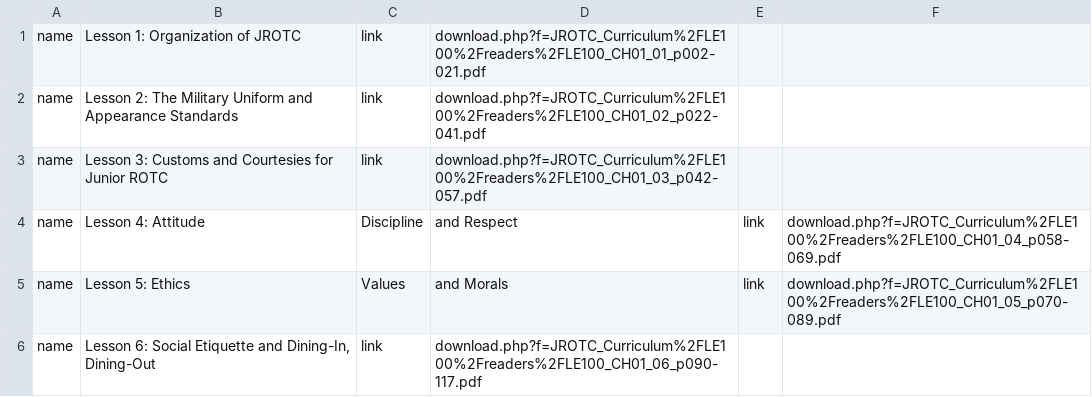
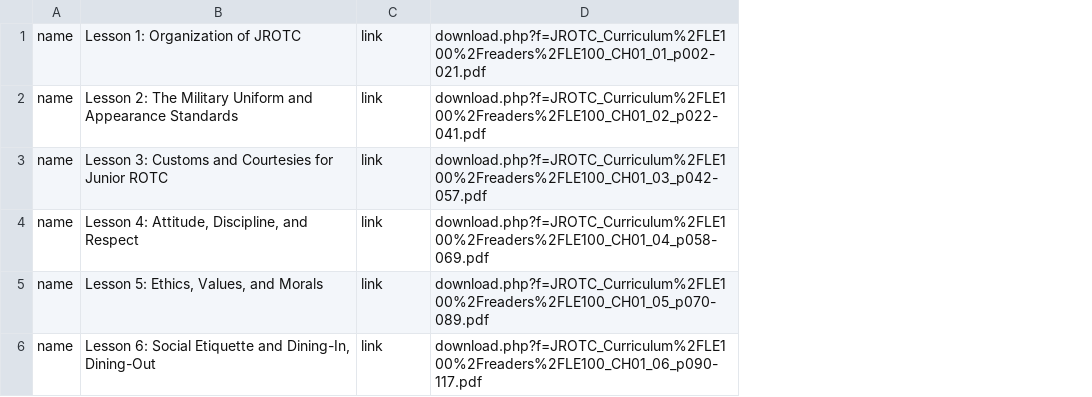
Before and after one commit to Jpaulk152/Binder2.0, a CSV file: src/Models/DB/mockTables/AFJROTC_Curriculum/side/primary/accordian-LE/accordian-100/accordian-ch1/ch1.csv, drawn as a sheet; removed rows and columns are numbered as before the commit, all else as after; the diff names each change by its address in the sheet, - before the commit and + after, or states it on an @@ line.

Commit message:
MenuBuilder.php refactored to fully recursive, working with nav and side content

```diff
--- a/src/Models/DB/mockTables/AFJROTC_Curriculum/side/primary/accordian-LE/accordian-100/accordian-ch1/ch1.csv
+++ b/src/Models/DB/mockTables/AFJROTC_Curriculum/side/primary/accordian-LE/accordian-100/accordian-ch1/ch1.csv
-column E, empty
-column F, empty
-row 4: name | Lesson 4: Attitude | Discipline | and Respect | link | download.php?f=JROTC_Curriculum%2FLE100%2Freaders%2FLE100_CH01_04_p058-069.pdf
-row 5: name | Lesson 5: Ethics | Values | and Morals | link | download.php?f=JROTC_Curriculum%2FLE100%2Freaders%2FLE100_CH01_05_p070-089.pdf
+row 4: name | Lesson 4: Attitude, Discipline, and Respect | link | download.php?f=JROTC_Curriculum%2FLE100%2Freaders%2FLE100_CH01_04_p058-069.pdf
+row 5: name | Lesson 5: Ethics, Values, and Morals | link | download.php?f=JROTC_Curriculum%2FLE100%2Freaders%2FLE100_CH01_05_p070-089.pdf
```
Also changed, not shown: 25 other files.
